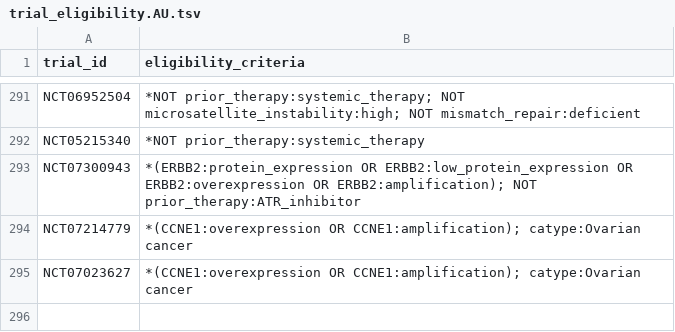
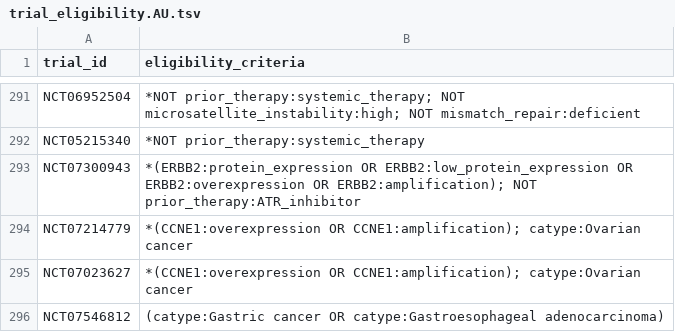
Before and after one commit to fpylin/POTTR, a TSV file: data/trial_eligibility.AU.tsv, drawn as a sheet; only a part is shown, gaps mark what is left out; the diff names each change by its address in the sheet, - before the commit and + after, or states it on an @@ line.

```diff
--- a/data/trial_eligibility.AU.tsv
+++ b/data/trial_eligibility.AU.tsv
+row 296: NCT07546812 | (catype:Gastric cancer OR catype:Gastroesophageal adenocarcinoma)
```
Also changed, not shown: data/TOPOGRAPH-master.tsv, 4 other files.
